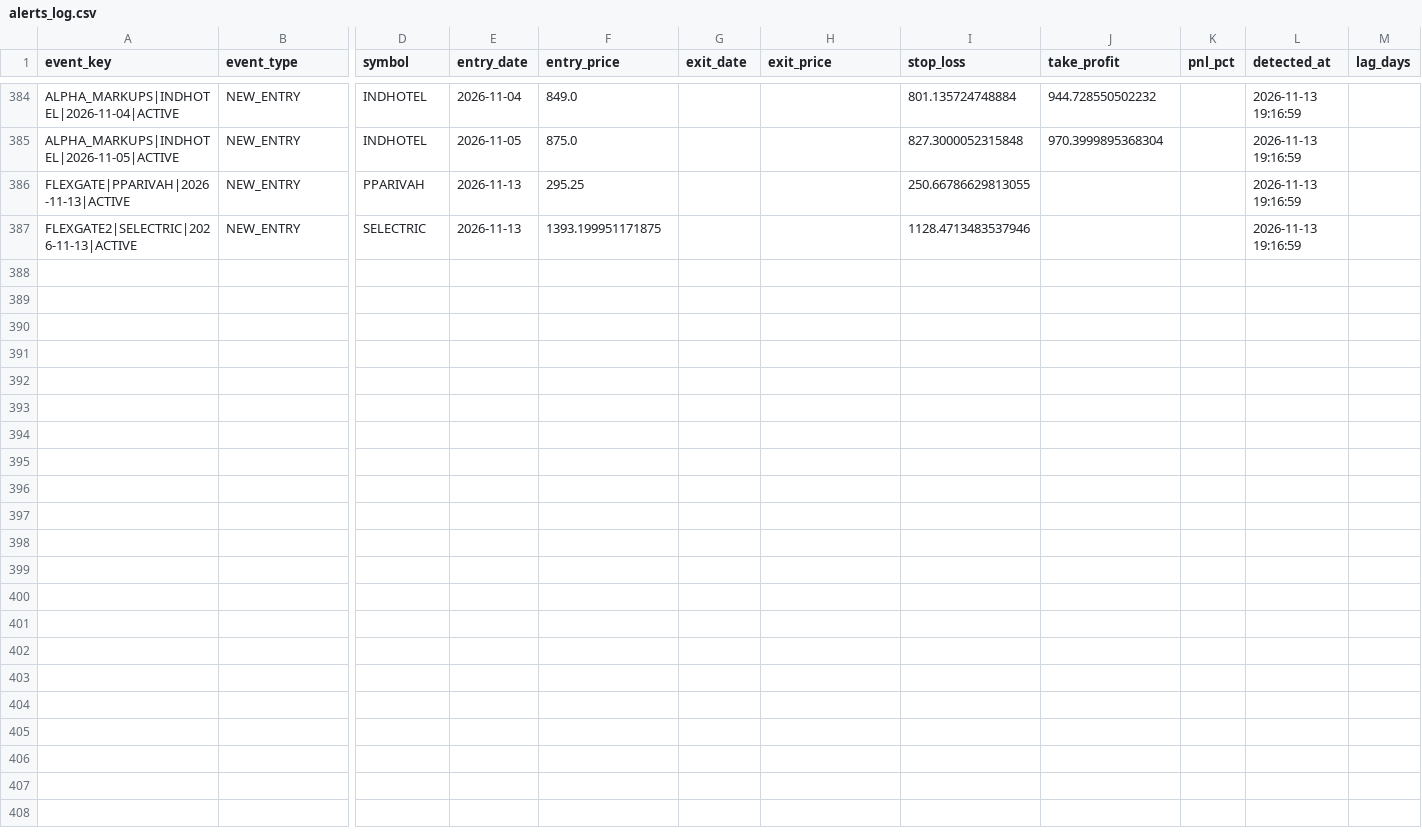
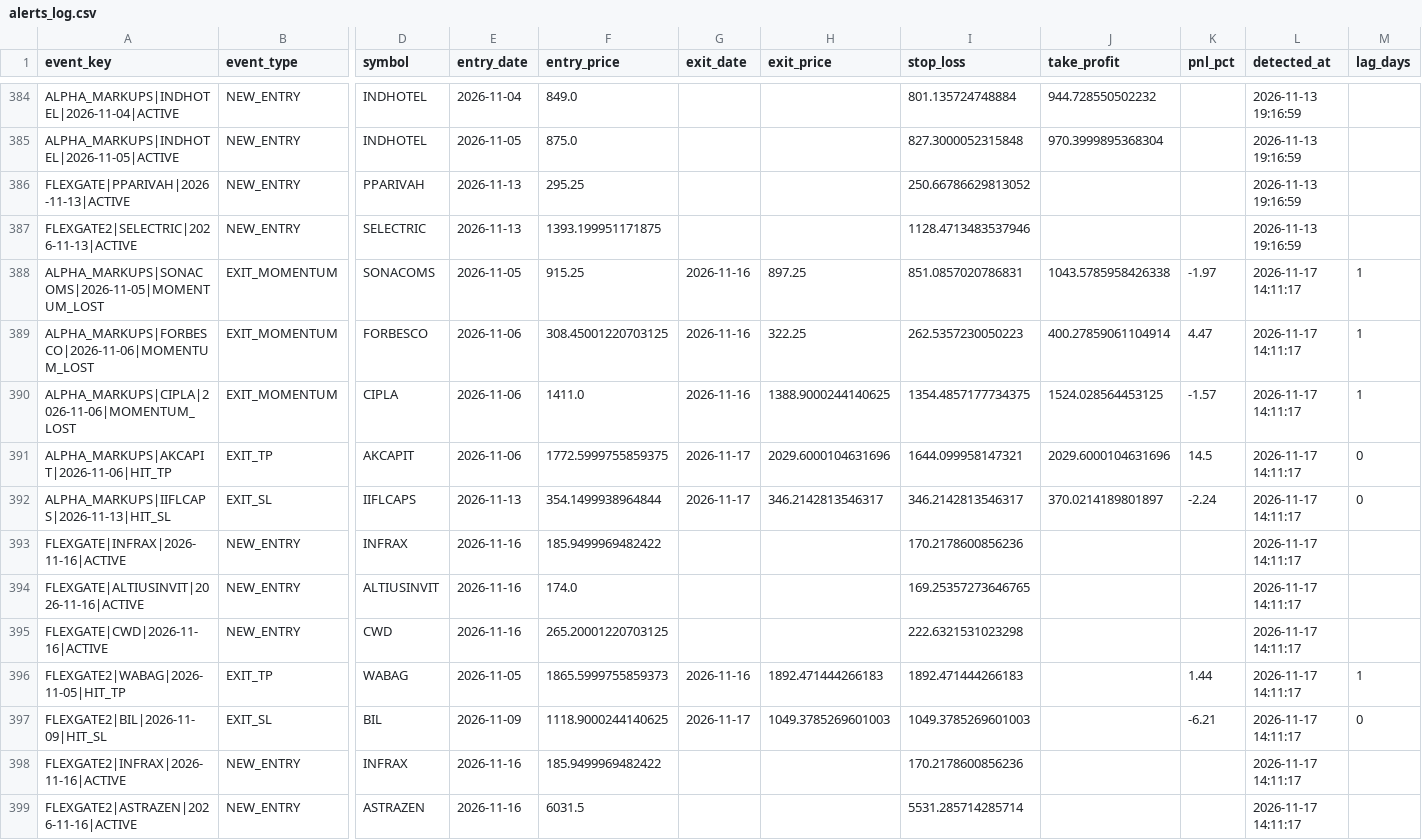
Before and after one commit to canvachaad-cell/Pro-spike, a CSV file: data/alerts_log.csv, drawn as a sheet; only a part is shown, gaps mark what is left out; rows hold the shown columns only; the diff names each change by its address in the sheet, - before the commit and + after, or states it on an @@ line.

```diff
--- a/data/alerts_log.csv
+++ b/data/alerts_log.csv
-I386 (stop_loss): 250.66786629813055
+I386 (stop_loss): 250.66786629813052
+row 388: ALPHA_MARKUPS|SONACOMS|2026-11-05|MOMENTUM_LOST | EXIT_MOMENTUM | SONACOMS | 2026-11-05 | 915.25 | 2026-11-16 | 897.25 | 851.0857020786831 | 1043.5785958426338 | -1.97 | 2026-11-17 14:11:17 | 1
+row 389: ALPHA_MARKUPS|FORBESCO|2026-11-06|MOMENTUM_LOST | EXIT_MOMENTUM | FORBESCO | 2026-11-06 | 308.45001220703125 | 2026-11-16 | 322.25 | 262.5357230050223 | 400.27859061104914 | 4.47 | 2026-11-17 14:11:17 | 1
+row 390: ALPHA_MARKUPS|CIPLA|2026-11-06|MOMENTUM_LOST | EXIT_MOMENTUM | CIPLA | 2026-11-06 | 1411.0 | 2026-11-16 | 1388.9000244140625 | 1354.4857177734375 | 1524.028564453125 | -1.57 | 2026-11-17 14:11:17 | 1
+row 391: ALPHA_MARKUPS|AKCAPIT|2026-11-06|HIT_TP | EXIT_TP | AKCAPIT | 2026-11-06 | 1772.5999755859375 | 2026-11-17 | 2029.6000104631696 | 1644.099958147321 | 2029.6000104631696 | 14.5 | 2026-11-17 14:11:17 | 0
+row 392: ALPHA_MARKUPS|IIFLCAPS|2026-11-13|HIT_SL | EXIT_SL | IIFLCAPS | 2026-11-13 | 354.1499938964844 | 2026-11-17 | 346.2142813546317 | 346.2142813546317 | 370.0214189801897 | -2.24 | 2026-11-17 14:11:17 | 0
+row 393: FLEXGATE|INFRAX|2026-11-16|ACTIVE | NEW_ENTRY | INFRAX | 2026-11-16 | 185.9499969482422 |  |  | 170.2178600856236 |  |  | 2026-11-17 14:11:17
+row 394: FLEXGATE|ALTIUSINVIT|2026-11-16|ACTIVE | NEW_ENTRY | ALTIUSINVIT | 2026-11-16 | 174.0 |  |  | 169.25357273646765 |  |  | 2026-11-17 14:11:17
+row 395: FLEXGATE|CWD|2026-11-16|ACTIVE | NEW_ENTRY | CWD | 2026-11-16 | 265.20001220703125 |  |  | 222.6321531023298 |  |  | 2026-11-17 14:11:17
+row 396: FLEXGATE2|WABAG|2026-11-05|HIT_TP | EXIT_TP | WABAG | 2026-11-05 | 1865.5999755859373 | 2026-11-16 | 1892.471444266183 | 1892.471444266183 |  | 1.44 | 2026-11-17 14:11:17 | 1
+row 397: FLEXGATE2|BIL|2026-11-09|HIT_SL | EXIT_SL | BIL | 2026-11-09 | 1118.9000244140625 | 2026-11-17 | 1049.3785269601003 | 1049.3785269601003 |  | -6.21 | 2026-11-17 14:11:17 | 0
+row 398: FLEXGATE2|INFRAX|2026-11-16|ACTIVE | NEW_ENTRY | INFRAX | 2026-11-16 | 185.9499969482422 |  |  | 170.2178600856236 |  |  | 2026-11-17 14:11:17
+row 399: FLEXGATE2|ASTRAZEN|2026-11-16|ACTIVE | NEW_ENTRY | ASTRAZEN | 2026-11-16 | 6031.5 |  |  | 5531.285714285714 |  |  | 2026-11-17 14:11:17
```
Also changed, not shown: data/sbia_alpha_watchlist.csv, data/sbia_flexgate_watchlist.csv, 18 other files.
